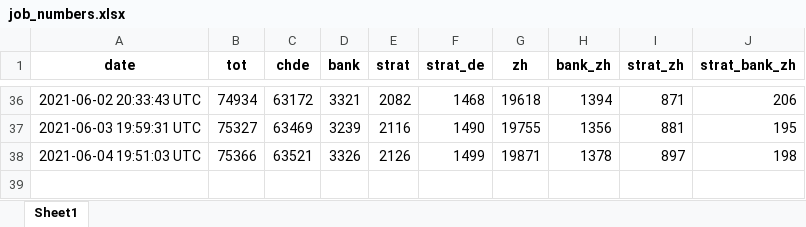
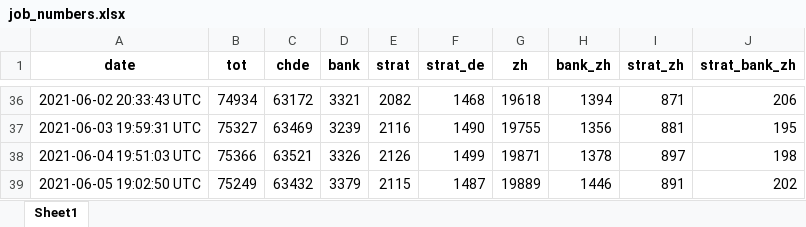
Before and after one commit to aledallas/watch-jobsch, an Excel workbook: job_numbers.xlsx, sheet Sheet1, drawn as a sheet; only a part is shown, gaps mark what is left out; values as stored, in another font and other column widths than the file's, no borders; the diff names each change by its address in the sheet, - before the commit and + after, or states it on an @@ line.

```diff
--- a/job_numbers.xlsx (sheet Sheet1)
+++ b/job_numbers.xlsx (sheet Sheet1)
+row 39: 2021-06-05 19:02:50 UTC | 75249 | 63432 | 3379 | 2115 | 1487 | 19889 | 1446 | 891 | 202
```
